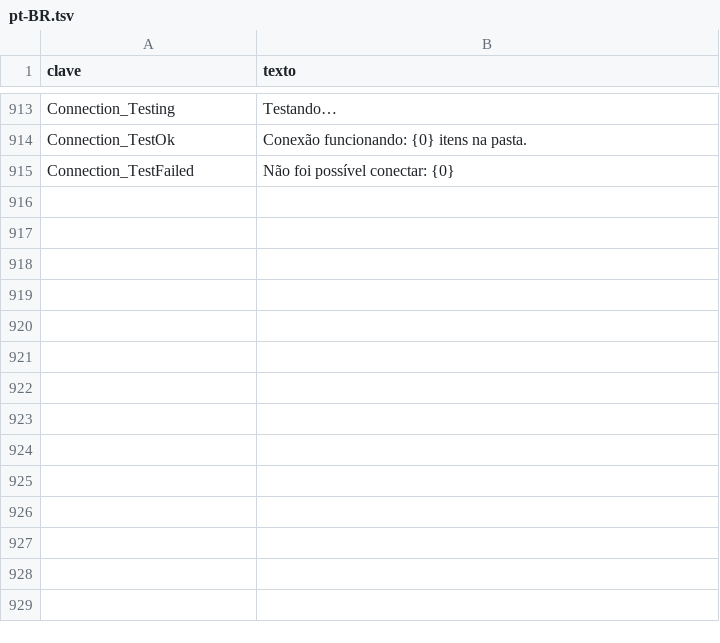
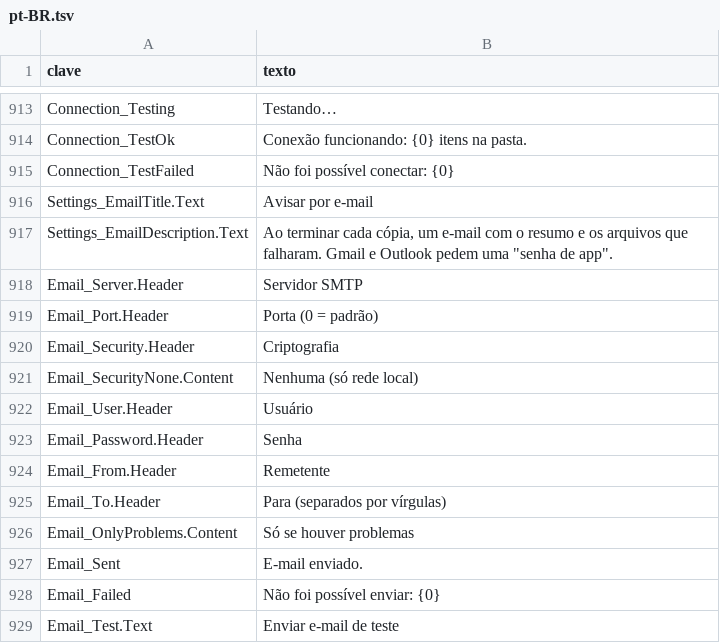
Before and after one commit to cbatista96/MegaCopier, a TSV file: tools/Strings/i18n/pt-BR.tsv, drawn as a sheet; only a part is shown, gaps mark what is left out.

```diff
--- a/tools/Strings/i18n/pt-BR.tsv
+++ b/tools/Strings/i18n/pt-BR.tsv
@@ -915 +915,15 @@ Connection_TestOk	Conexão funcionando: {0} itens na pasta.
 Connection_TestFailed	Não foi possível conectar: {0}
+Settings_EmailTitle.Text	Avisar por e-mail
+Settings_EmailDescription.Text	Ao terminar cada cópia, um e-mail com o resumo e os arquivos que falharam. Gmail e Outlook pedem uma "senha de app".
+Email_Server.Header	Servidor SMTP
+Email_Port.Header	Porta (0 = padrão)
+Email_Security.Header	Criptografia
+Email_SecurityNone.Content	Nenhuma (só rede local)
+Email_User.Header	Usuário
+Email_Password.Header	Senha
+Email_From.Header	Remetente
+Email_To.Header	Para (separados por vírgulas)
+Email_OnlyProblems.Content	Só se houver problemas
+Email_Sent	E-mail enviado.
+Email_Failed	Não foi possível enviar: {0}
+Email_Test.Text	Enviar e-mail de teste
```
Also changed, not shown: tools/Strings/i18n/de-DE.tsv, tools/Strings/i18n/it-IT.tsv, 32 other files.
